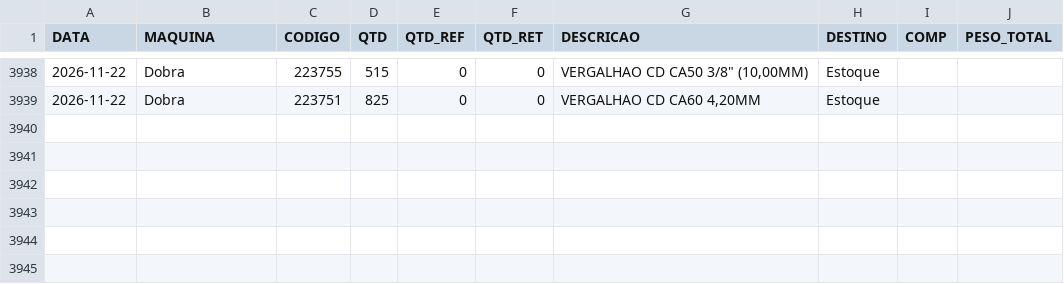
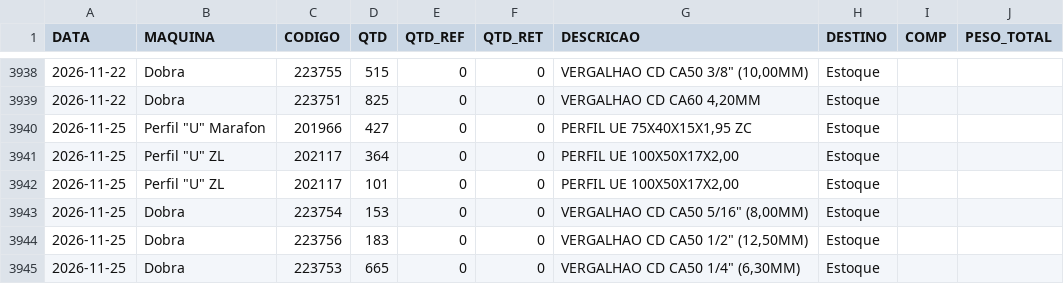
Before and after one commit to serginhonem-pixel/oeemetalosa, a CSV file: data-import/import_producao.csv, drawn as a sheet; only a part is shown, gaps mark what is left out.

```diff
--- a/data-import/import_producao.csv
+++ b/data-import/import_producao.csv
@@ -3939 +3939,7 @@
 "2026-11-22","Dobra","223751","825","0","0","VERGALHAO CD CA60 4,20MM","Estoque","",""
+"2026-11-25","Perfil ""U"" Marafon","201966","427","0","0","PERFIL UE 75X40X15X1,95 ZC","Estoque","",""
+"2026-11-25","Perfil ""U"" ZL","202117","364","0","0","PERFIL UE 100X50X17X2,00","Estoque","",""
+"2026-11-25","Perfil ""U"" ZL","202117","101","0","0","PERFIL UE 100X50X17X2,00","Estoque","",""
+"2026-11-25","Dobra","223754","153","0","0","VERGALHAO CD CA50 5/16"" (8,00MM)","Estoque","",""
+"2026-11-25","Dobra","223756","183","0","0","VERGALHAO CD CA50 1/2"" (12,50MM)","Estoque","",""
+"2026-11-25","Dobra","223753","665","0","0","VERGALHAO CD CA50 1/4"" (6,30MM)","Estoque","",""
```
Also changed, not shown: 2 other files.
